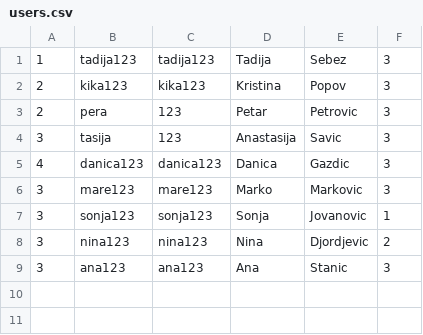
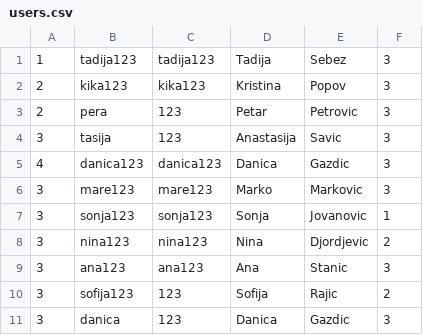
Before and after one commit to kzi-nastava/course-project-4, a CSV file: Hospital/Hospital/Data/users.csv, drawn as a sheet; the diff names each change by its address in the sheet, - before the commit and + after, or states it on an @@ line.

```diff
--- a/Hospital/Hospital/Data/users.csv
+++ b/Hospital/Hospital/Data/users.csv
+row 10: 3 | sofija123 | 123 | Sofija | Rajic | 2
+row 11: 3 | danica | 123 | Danica | Gazdic | 3
```
Also changed, not shown: Hospital/Hospital/Data/healthRecords.csv, 5 other files.
